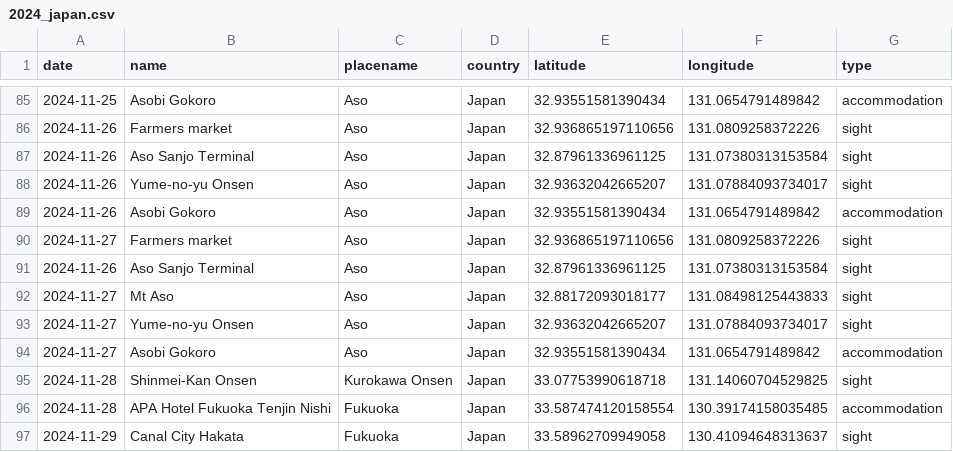
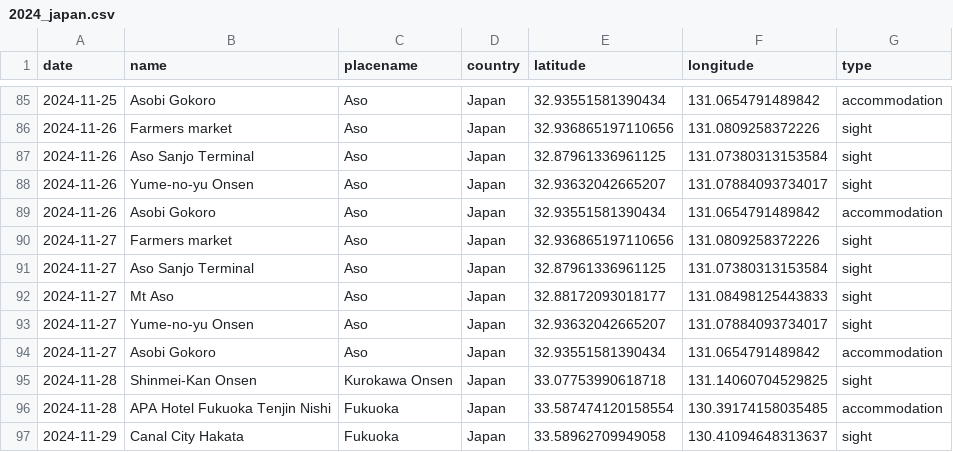
Before and after one commit to ajgeers/trips, a CSV file: data/2024_japan.csv, drawn as a sheet; only a part is shown, gaps mark what is left out.

Commit message:
Fix date in Japan 2024

```diff
--- a/data/2024_japan.csv
+++ b/data/2024_japan.csv
@@ -90,3 +90,3 @@ date,name,placename,country,latitude,longitude,type
 2024-11-27,Farmers market,Aso,Japan,32.936865197110656,131.0809258372226,sight
-2024-11-26,Aso Sanjo Terminal,Aso,Japan,32.87961336961125,131.07380313153584,sight
+2024-11-27,Aso Sanjo Terminal,Aso,Japan,32.87961336961125,131.07380313153584,sight
 2024-11-27,Mt Aso,Aso,Japan,32.88172093018177,131.08498125443833,sight
```
